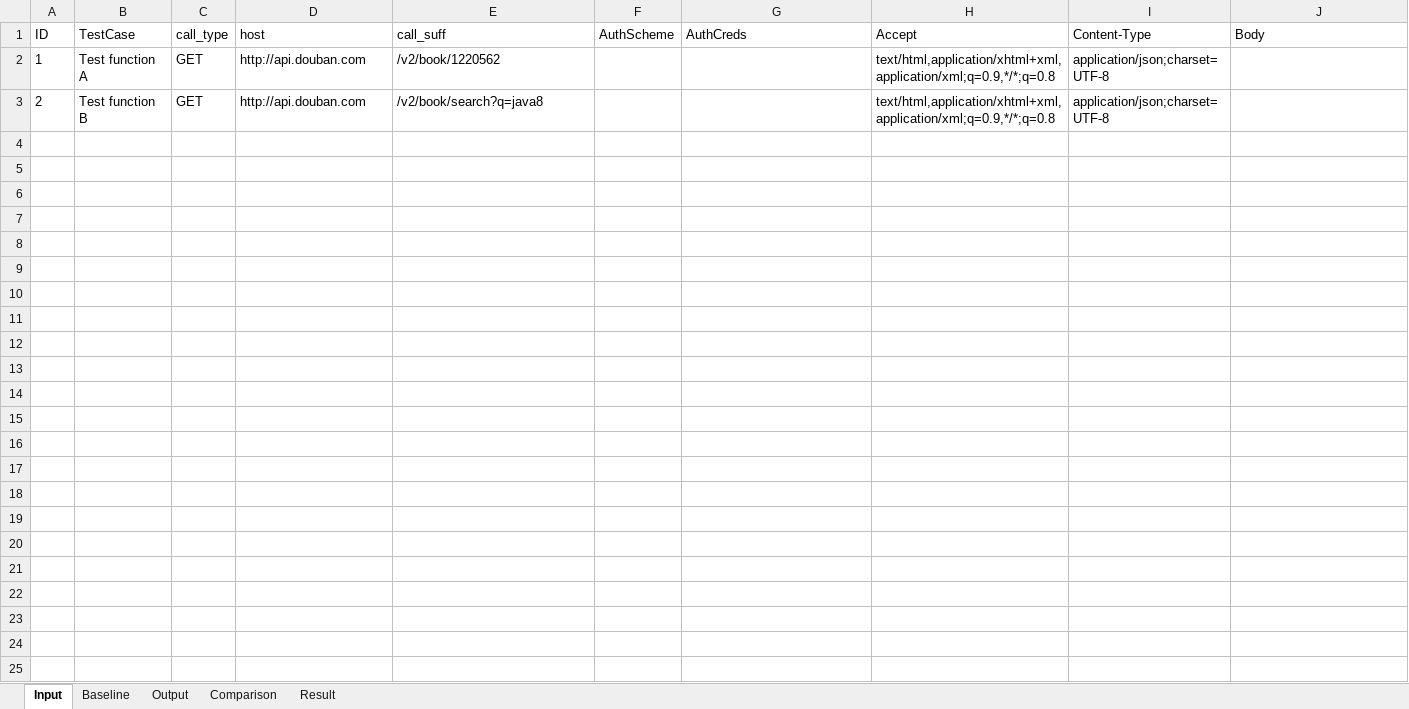
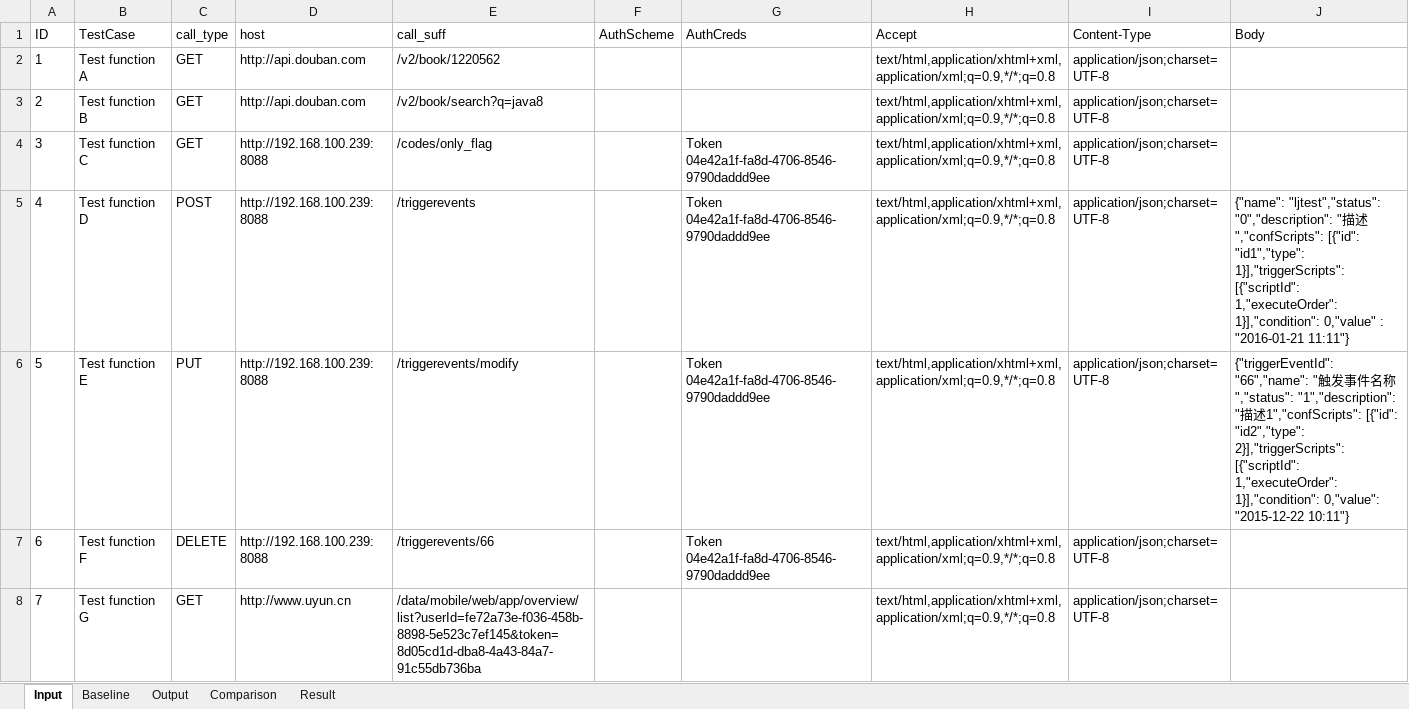
Before and after one commit to arthur657834/test-tools, an Excel workbook: RestfulAPITest/Http_Request_workbook_Data.xlsx, sheet Input, drawn as a sheet; values as stored, in another font and other column widths than the file's, no borders; the diff names each change by its address in the sheet, - before the commit and + after, or states it on an @@ line.

```diff
--- a/RestfulAPITest/Http_Request_workbook_Data.xlsx (sheet Input)
+++ b/RestfulAPITest/Http_Request_workbook_Data.xlsx (sheet Input)
+row 4: 3 | Test function C | GET | http://192.168.100.239:8088 | /codes/only_flag |  | Token 04e42a1f-fa8d-4706-8546-9790daddd9ee | text/html,application/xhtml+xml,application/xml;q=0.9,*/*;q=0.8 | application/json;charset=UTF-8
+row 5: 4 | Test function D | POST | http://192.168.100.239:8088 | /triggerevents |  | Token 04e42a1f-fa8d-4706-8546-9790daddd9ee | text/html,application/xhtml+xml,application/xml;q=0.9,*/*;q=0.8 | application/json;charset=UTF-8 | {"name": "ljtest","status": "0","description": "描述","confScripts": [{"id": "id1","type": 1}],"triggerScripts": [{"scriptId": 1,"executeOrder": 1}],"condition": 0,"value" : "2016-01-21 11:11"}
+row 6: 5 | Test function E | PUT | http://192.168.100.239:8088 | /triggerevents/modify |  | Token 04e42a1f-fa8d-4706-8546-9790daddd9ee | text/html,application/xhtml+xml,application/xml;q=0.9,*/*;q=0.8 | application/json;charset=UTF-8 | {"triggerEventId": "66","name": "触发事件名称","status": "1","description": "描述1","confScripts": [{"id": "id2","type": 2}],"triggerScripts": [{"scriptId": 1,"executeOrder": 1}],"condition": 0,"value": "2015-12-22 10:11"}
+row 7: 6 | Test function F | DELETE | http://192.168.100.239:8088 | /triggerevents/66 |  | Token 04e42a1f-fa8d-4706-8546-9790daddd9ee | text/html,application/xhtml+xml,application/xml;q=0.9,*/*;q=0.8 | application/json;charset=UTF-8
+row 8: 7 | Test function G | GET | http://www.uyun.cn | /data/mobile/web/app/overview/list?userId=fe72a73e-f036-458b-8898-5e523c7ef145&token=8d05cd1d-dba8-4a43-84a7-91c55db736ba |  |  | text/html,application/xhtml+xml,application/xml;q=0.9,*/*;q=0.8 | application/json;charset=UTF-8
```
Also changed, not shown: sheet Result, sheet Baseline, sheet Comparison, sheet Output, 14 other files.
